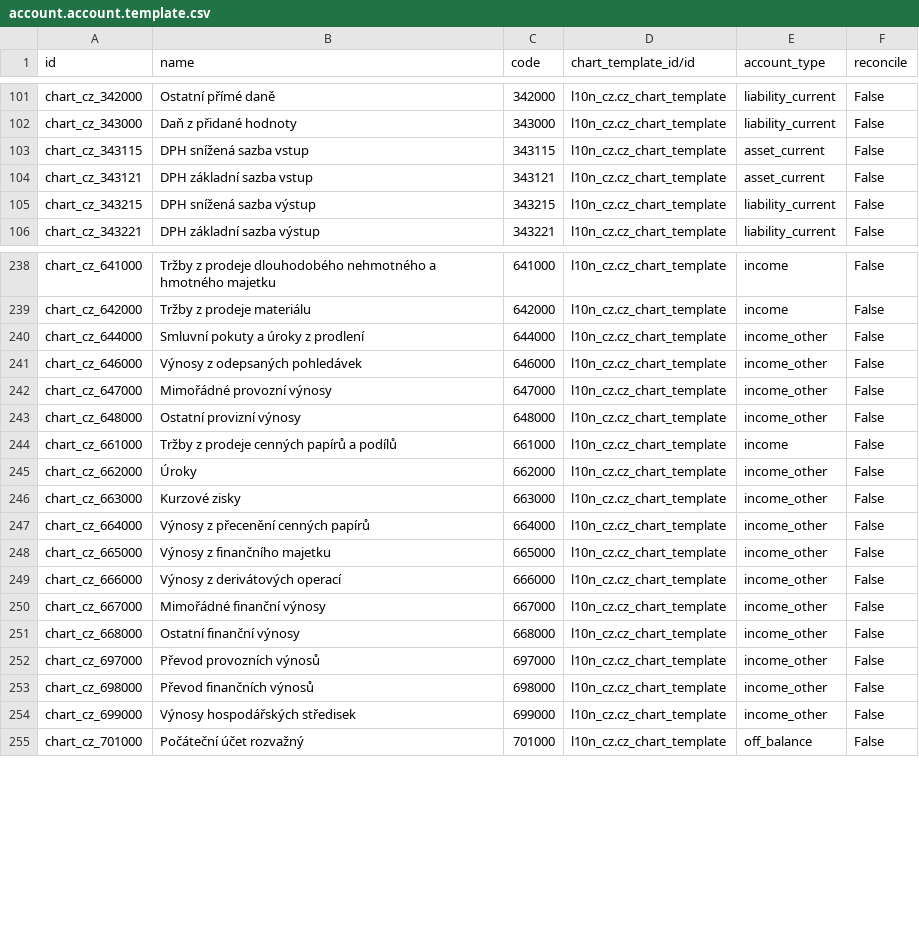
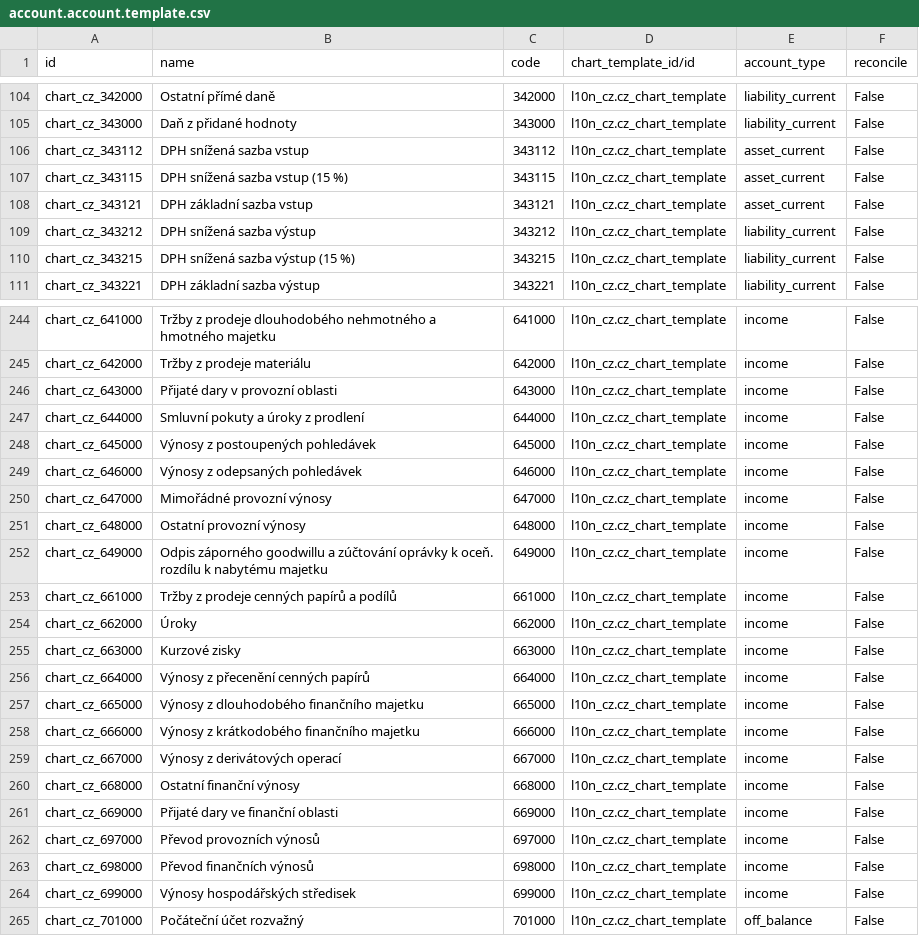
Before and after one commit to acsone/odoo, a CSV file: addons/l10n_cz/data/account.account.template.csv, drawn as a sheet; only a part is shown, gaps mark what is left out; the diff covers the shown part only.

Commit message:
[IMP] l10n_cz: Update the CoA and the taxes
As Czech legislation is changing its VAT structure on 1.1.2024, a new 12% tax
is added. Also some account were wrongly named, misclassified or missing. The 15%
taxe is kept in lower version for backward compatibility.

task-3609608

closes odoo/odoo#147504

X-original-commit: 92e84e3c78908a95aad6b76c2bc39add0e161430
Signed-off-by: William André (wan) <wan@odoo.com>
Signed-off-by: Simon Morais Da Cunha (smdc) <smdc@odoo.com>

```diff
--- a/addons/l10n_cz/data/account.account.template.csv
+++ b/addons/l10n_cz/data/account.account.template.csv
@@ -102,5 +105,7 @@
 "chart_cz_343000","Daň z přidané hodnoty","343000","l10n_cz.cz_chart_template","liability_current","False"
-"chart_cz_343115","DPH snížená sazba vstup","343115","l10n_cz.cz_chart_template","asset_current","False"
+"chart_cz_343112","DPH snížená sazba vstup","343112","l10n_cz.cz_chart_template","asset_current","False"
+"chart_cz_343115","DPH snížená sazba vstup (15 %)","343115","l10n_cz.cz_chart_template","asset_current","False"
 "chart_cz_343121","DPH základní sazba vstup","343121","l10n_cz.cz_chart_template","asset_current","False"
-"chart_cz_343215","DPH snížená sazba výstup","343215","l10n_cz.cz_chart_template","liability_current","False"
+"chart_cz_343212","DPH snížená sazba výstup","343212","l10n_cz.cz_chart_template","liability_current","False"
+"chart_cz_343215","DPH snížená sazba výstup (15 %)","343215","l10n_cz.cz_chart_template","liability_current","False"
 "chart_cz_343221","DPH základní sazba výstup","343221","l10n_cz.cz_chart_template","liability_current","False"
@@ -239,17 +245,21 @@
 "chart_cz_642000","Tržby z prodeje materiálu","642000","l10n_cz.cz_chart_template","income","False"
-"chart_cz_644000","Smluvní pokuty a úroky z prodlení","644000","l10n_cz.cz_chart_template","income_other","False"
-"chart_cz_646000","Výnosy z odepsaných pohledávek","646000","l10n_cz.cz_chart_template","income_other","False"
-"chart_cz_647000","Mimořádné provozní výnosy","647000","l10n_cz.cz_chart_template","income_other","False"
-"chart_cz_648000","Ostatní provizní výnosy","648000","l10n_cz.cz_chart_template","income_other","False"
+"chart_cz_643000","Přijaté dary v provozní oblasti","643000","l10n_cz.cz_chart_template","income","False"
+"chart_cz_644000","Smluvní pokuty a úroky z prodlení","644000","l10n_cz.cz_chart_template","income","False"
+"chart_cz_645000","Výnosy z postoupených pohledávek","645000","l10n_cz.cz_chart_template","income","False"
+"chart_cz_646000","Výnosy z odepsaných pohledávek","646000","l10n_cz.cz_chart_template","income","False"
+"chart_cz_647000","Mimořádné provozní výnosy","647000","l10n_cz.cz_chart_template","income","False"
+"chart_cz_648000","Ostatní provozní výnosy","648000","l10n_cz.cz_chart_template","income","False"
+"chart_cz_649000","Odpis záporného goodwillu a zúčtování oprávky k oceň. rozdílu k nabytému majetku","649000","l10n_cz.cz_chart_template","income","False"
 "chart_cz_661000","Tržby z prodeje cenných papírů a podílů","661000","l10n_cz.cz_chart_template","income","False"
-"chart_cz_662000","Úroky","662000","l10n_cz.cz_chart_template","income_other","False"
-"chart_cz_663000","Kurzové zisky","663000","l10n_cz.cz_chart_template","income_other","False"
-"chart_cz_664000","Výnosy z přecenění cenných papírů","664000","l10n_cz.cz_chart_template","income_other","False"
-"chart_cz_665000","Výnosy z finančního majetku","665000","l10n_cz.cz_chart_template","income_other","False"
-"chart_cz_666000","Výnosy z derivátových operací","666000","l10n_cz.cz_chart_template","income_other","False"
-"chart_cz_667000","Mimořádné finanční výnosy","667000","l10n_cz.cz_chart_template","income_other","False"
-"chart_cz_668000","Ostatní finanční výnosy","668000","l10n_cz.cz_chart_template","income_other","False"
-"chart_cz_697000","Převod provozních výnosů","697000","l10n_cz.cz_chart_template","income_other","False"
-"chart_cz_698000","Převod finančních výnosů","698000","l10n_cz.cz_chart_template","income_other","False"
-"chart_cz_699000","Výnosy hospodářských středisek","699000","l10n_cz.cz_chart_template","income_other","False"
+"chart_cz_662000","Úroky","662000","l10n_cz.cz_chart_template","income","False"
+"chart_cz_663000","Kurzové zisky","663000","l10n_cz.cz_chart_template","income","False"
+"chart_cz_664000","Výnosy z přecenění cenných papírů","664000","l10n_cz.cz_chart_template","income","False"
+"chart_cz_665000","Výnosy z dlouhodobého finančního majetku","665000","l10n_cz.cz_chart_template","income","False"
+"chart_cz_666000","Výnosy z krátkodobého finančního majetku","666000","l10n_cz.cz_chart_template","income","False"
+"chart_cz_667000","Výnosy z derivátových operací","667000","l10n_cz.cz_chart_template","income","False"
+"chart_cz_668000","Ostatní finanční výnosy","668000","l10n_cz.cz_chart_template","income","False"
+"chart_cz_669000","Přijaté dary ve finanční oblasti","669000","l10n_cz.cz_chart_template","income","False"
+"chart_cz_697000","Převod provozních výnosů","697000","l10n_cz.cz_chart_template","income","False"
+"chart_cz_698000","Převod finančních výnosů","698000","l10n_cz.cz_chart_template","income","False"
+"chart_cz_699000","Výnosy hospodářských středisek","699000","l10n_cz.cz_chart_template","income","False"
 "chart_cz_701000","Počáteční účet rozvažný","701000","l10n_cz.cz_chart_template","off_balance","False"
```
Also changed, not shown: 4 added rows and 33 edited cells elsewhere in this file, 5 other files.
